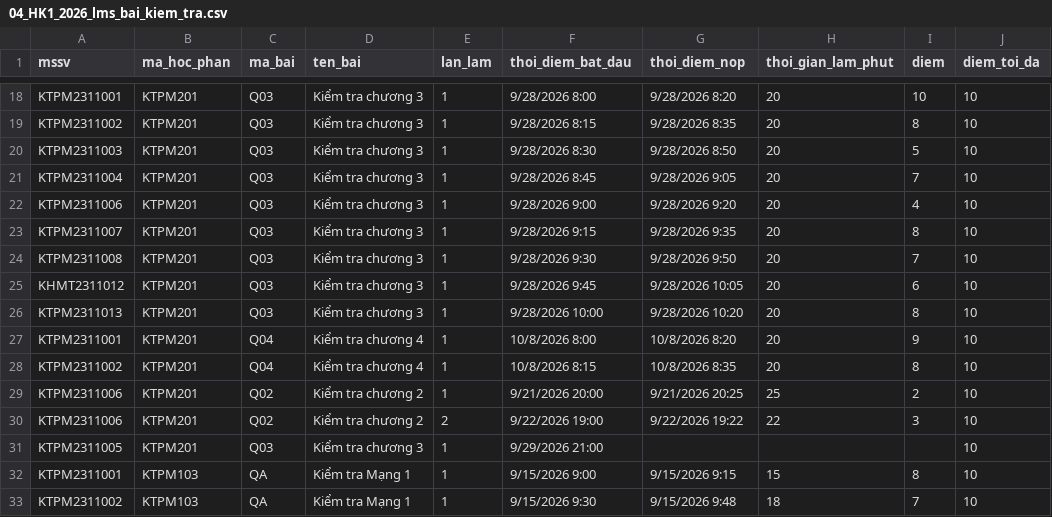
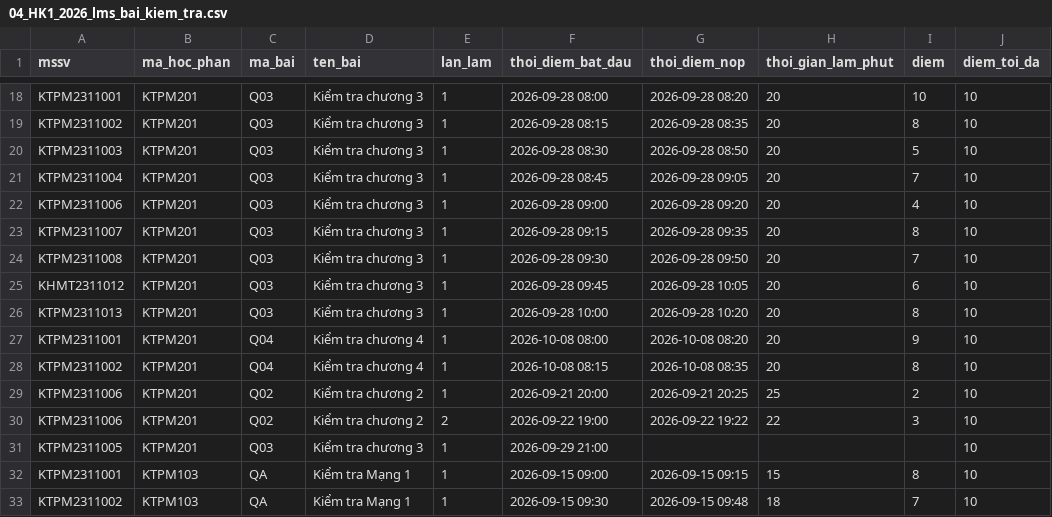
Before and after one commit to 66trent/CTUT-Early-Warning-Academic-Risk-System, a CSV file: docs/demo-data/04_HK1_2026_lms_bai_kiem_tra.csv, drawn as a sheet; only a part is shown, gaps mark what is left out; the diff covers the shown part only; the diff names each change by its address in the sheet, - before the commit and + after, or states it on an @@ line.

```diff
--- a/docs/demo-data/04_HK1_2026_lms_bai_kiem_tra.csv
+++ b/docs/demo-data/04_HK1_2026_lms_bai_kiem_tra.csv
-F18 (thoi_diem_bat_dau): 9/28/2026 8:00
+F18 (thoi_diem_bat_dau): 2026-09-28 08:00
-G18 (thoi_diem_nop): 9/28/2026 8:20
+G18 (thoi_diem_nop): 2026-09-28 08:20
-F19 (thoi_diem_bat_dau): 9/28/2026 8:15
+F19 (thoi_diem_bat_dau): 2026-09-28 08:15
-G19 (thoi_diem_nop): 9/28/2026 8:35
+G19 (thoi_diem_nop): 2026-09-28 08:35
-F20 (thoi_diem_bat_dau): 9/28/2026 8:30
+F20 (thoi_diem_bat_dau): 2026-09-28 08:30
-G20 (thoi_diem_nop): 9/28/2026 8:50
+G20 (thoi_diem_nop): 2026-09-28 08:50
-F21 (thoi_diem_bat_dau): 9/28/2026 8:45
+F21 (thoi_diem_bat_dau): 2026-09-28 08:45
-G21 (thoi_diem_nop): 9/28/2026 9:05
+G21 (thoi_diem_nop): 2026-09-28 09:05
-F22 (thoi_diem_bat_dau): 9/28/2026 9:00
+F22 (thoi_diem_bat_dau): 2026-09-28 09:00
-G22 (thoi_diem_nop): 9/28/2026 9:20
+G22 (thoi_diem_nop): 2026-09-28 09:20
-F23 (thoi_diem_bat_dau): 9/28/2026 9:15
+F23 (thoi_diem_bat_dau): 2026-09-28 09:15
-G23 (thoi_diem_nop): 9/28/2026 9:35
+G23 (thoi_diem_nop): 2026-09-28 09:35
-F24 (thoi_diem_bat_dau): 9/28/2026 9:30
+F24 (thoi_diem_bat_dau): 2026-09-28 09:30
-G24 (thoi_diem_nop): 9/28/2026 9:50
+G24 (thoi_diem_nop): 2026-09-28 09:50
-F25 (thoi_diem_bat_dau): 9/28/2026 9:45
+F25 (thoi_diem_bat_dau): 2026-09-28 09:45
-G25 (thoi_diem_nop): 9/28/2026 10:05
+G25 (thoi_diem_nop): 2026-09-28 10:05
-F26 (thoi_diem_bat_dau): 9/28/2026 10:00
+F26 (thoi_diem_bat_dau): 2026-09-28 10:00
-G26 (thoi_diem_nop): 9/28/2026 10:20
+G26 (thoi_diem_nop): 2026-09-28 10:20
-F27 (thoi_diem_bat_dau): 10/8/2026 8:00
+F27 (thoi_diem_bat_dau): 2026-10-08 08:00
-G27 (thoi_diem_nop): 10/8/2026 8:20
+G27 (thoi_diem_nop): 2026-10-08 08:20
-F28 (thoi_diem_bat_dau): 10/8/2026 8:15
+F28 (thoi_diem_bat_dau): 2026-10-08 08:15
-G28 (thoi_diem_nop): 10/8/2026 8:35
+G28 (thoi_diem_nop): 2026-10-08 08:35
-F29 (thoi_diem_bat_dau): 9/21/2026 20:00
+F29 (thoi_diem_bat_dau): 2026-09-21 20:00
-G29 (thoi_diem_nop): 9/21/2026 20:25
+G29 (thoi_diem_nop): 2026-09-21 20:25
-F30 (thoi_diem_bat_dau): 9/22/2026 19:00
+F30 (thoi_diem_bat_dau): 2026-09-22 19:00
-G30 (thoi_diem_nop): 9/22/2026 19:22
+G30 (thoi_diem_nop): 2026-09-22 19:22
-F31 (thoi_diem_bat_dau): 9/29/2026 21:00
+F31 (thoi_diem_bat_dau): 2026-09-29 21:00
-F32 (thoi_diem_bat_dau): 9/15/2026 9:00
+F32 (thoi_diem_bat_dau): 2026-09-15 09:00
-G32 (thoi_diem_nop): 9/15/2026 9:15
+G32 (thoi_diem_nop): 2026-09-15 09:15
-F33 (thoi_diem_bat_dau): 9/15/2026 9:30
+F33 (thoi_diem_bat_dau): 2026-09-15 09:30
-G33 (thoi_diem_nop): 9/15/2026 9:48
+G33 (thoi_diem_nop): 2026-09-15 09:48
```
Also changed, not shown: 32 edited cells elsewhere in this file, docs/demo-data/02_HK2_2025_ket_qua_hoc_phan.csv, docs/demo-data/03_HK1_2026_diem_danh_tong_hop.csv, 30 other files.
